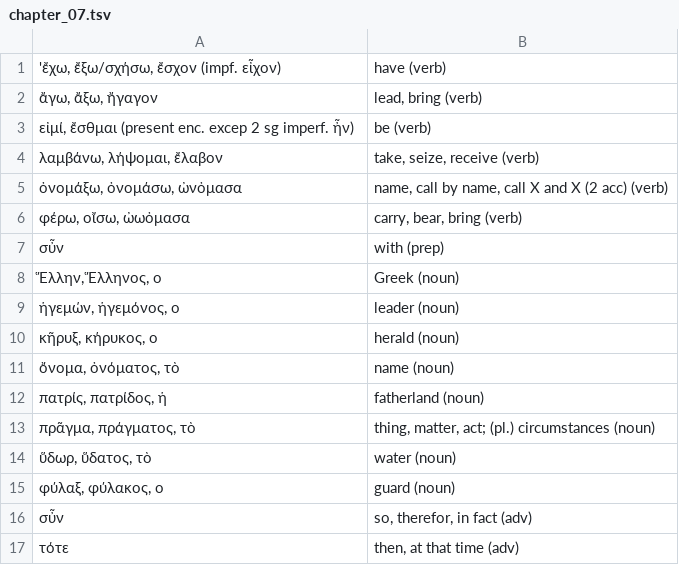
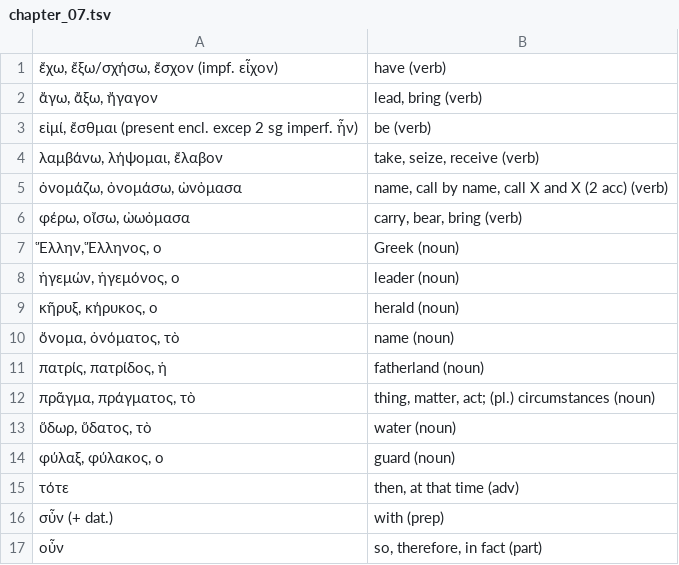
Before and after one commit to willf/shelmerdine-greek, a TSV file: for_quizlet/chapter_07.tsv, drawn as a sheet.

```diff
--- a/for_quizlet/chapter_07.tsv
+++ b/for_quizlet/chapter_07.tsv
@@ -1,8 +1,7 @@
-'ἔχω, ἔξω/σχήσω, ἔσχον (impf. εἶχον)	have (verb)
+ἔχω, ἔξω/σχήσω, ἔσχον (impf. εἶχον)	have (verb)
 ἄγω, ἄξω, ἤγαγον	lead, bring (verb)
-εἰμί, ἔσθμαι (present enc. excep 2 sg imperf. ἦν)	be (verb)
+εἰμί, ἔσθμαι (present encl. excep 2 sg imperf. ἦν)	be (verb)
 λαμβάνω, λήψομαι, ἔλαβον	take, seize, receive (verb)
-ὀνομάξω, ὀνομάσω, ὠνὀμασα	name, call by name, call X and X (2 acc) (verb)
+ὀνομάζω, ὀνομάσω, ὠνὀμασα	name, call by name, call X and X (2 acc) (verb)
 φέρω, οἴσω, ὠωὀμασα	carry, bear, bring (verb)
-σὖν	with (prep)
 Ἕλλην, Ἕλληνος, ο	Greek (noun)
@@ -15,3 +14,4 @@
 φύλαξ, φύλακος, ο	guard (noun)
-σὖν	so, therefor, in fact (adv)
 τότε	then, at that time (adv)
+σὖν (+ dat.)	with (prep)
+οὖν	so, therefore, in fact (part)
```
Also changed, not shown: for_quizlet/chapter_05.tsv, for_quizlet/chapter_06.tsv, 9 other files.
